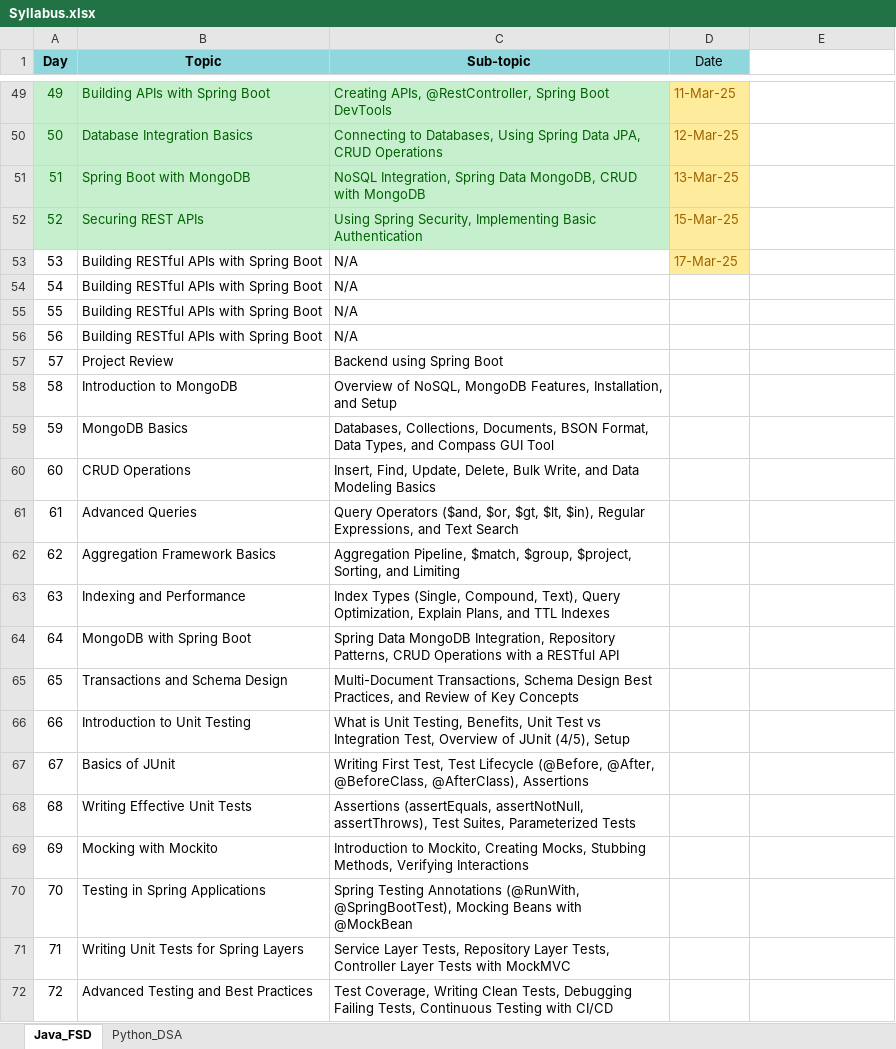
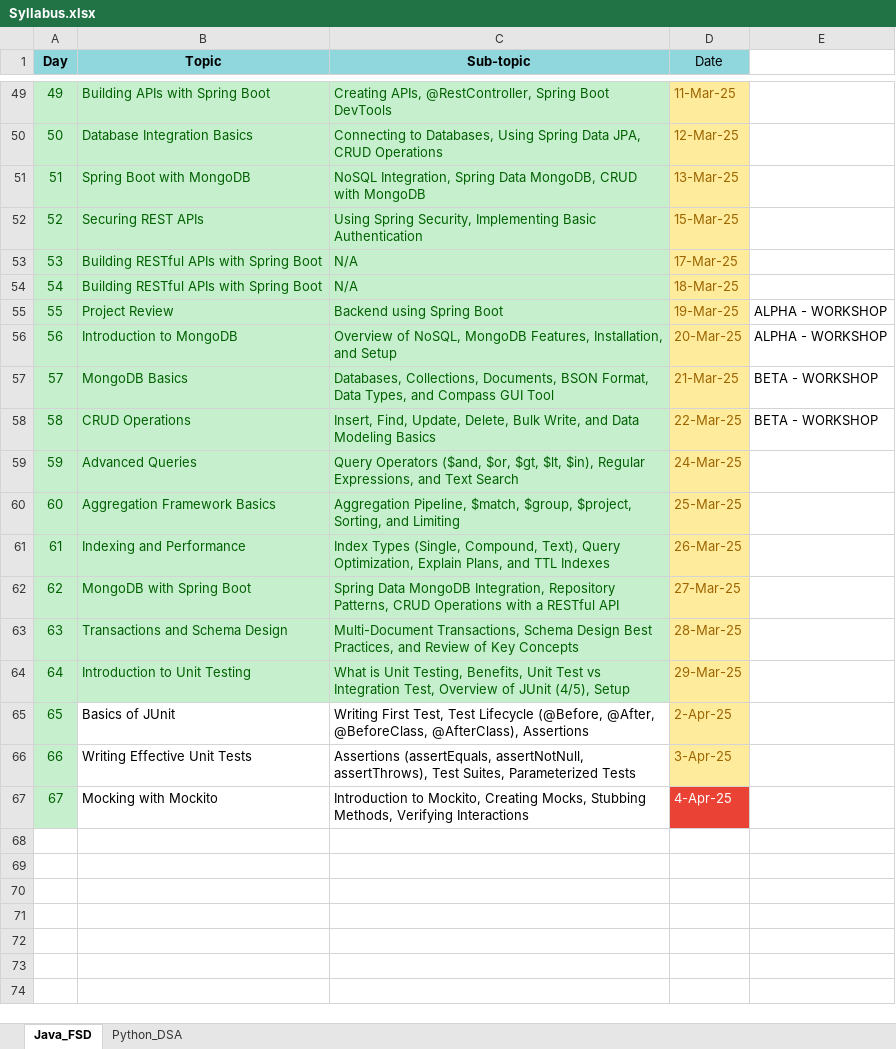
Before and after one commit to fresher2coder/mru-python-dsa, an Excel workbook: Syllabus.xlsx, sheet Java_FSD, drawn as a sheet; only a part is shown, gaps mark what is left out; values as stored, in another font and other column widths than the file's, no borders; removed rows and columns are numbered as before the commit, all else as after; the diff names each change by its address in the sheet, - before the commit and + after, or states it on an @@ line.

```diff
--- a/Syllabus.xlsx (sheet Java_FSD)
+++ b/Syllabus.xlsx (sheet Java_FSD)
@@ A53:C54 fill: none → #C6EFCE, text colour: black → #006100 @@
-D54 (Date): (empty)
+D54 (Date): 18-Mar-25
-D54 fill: none
+D54 fill: #FFEB9C
-row 55: 55 | Building RESTful APIs with Spring Boot | N/A
-row 56: 56 | Building RESTful APIs with Spring Boot | N/A
@@ column A (Day) renumbered between rows 55 and 67 @@
@@ A55:C64 fill: none → #C6EFCE, text colour: black → #006100 @@
-D55 (Date): (empty)
+D55 (Date): 19-Mar-25
-D55:D66 fill: none
+D55:D66 fill: #FFEB9C
-E55:E56: (empty)
+E55:E56: ALPHA - WORKSHOP
-D56 (Date): (empty)
+D56 (Date): 20-Mar-25
-D57 (Date): (empty)
+D57 (Date): 21-Mar-25
-E57:E58: (empty)
+E57:E58: BETA - WORKSHOP
-D58 (Date): (empty)
+D58 (Date): 22-Mar-25
-D59 (Date): (empty)
+D59 (Date): 24-Mar-25
-D60 (Date): (empty)
+D60 (Date): 25-Mar-25
-D61 (Date): (empty)
+D61 (Date): 26-Mar-25
-D62 (Date): (empty)
+D62 (Date): 27-Mar-25
-D63 (Date): (empty)
+D63 (Date): 28-Mar-25
-D64 (Date): (empty)
+D64 (Date): 29-Mar-25
@@ A65:A67 fill: none → #C6EFCE, text colour: black → #006100 @@
-D65 (Date): (empty)
+D65 (Date): 2-Apr-25
-D66 (Date): (empty)
+D66 (Date): 3-Apr-25
-D67 (Date): (empty)
+D67 (Date): 4-Apr-25
-D67 fill: none
+D67 fill: #EA4335
-row 70: 70 | Testing in Spring Applications | Spring Testing Annotations (@RunWith, @SpringBootTest), Mocking Beans with @MockBean
-row 71: 71 | Writing Unit Tests for Spring Layers | Service Layer Tests, Repository Layer Tests, Controller Layer Tests with MockMVC
-row 72: 72 | Advanced Testing and Best Practices | Test Coverage, Writing Clean Tests, Debugging Failing Tests, Continuous Testing with CI/CD
```
Also changed, not shown: sheet Python_DSA, 4 other files.
